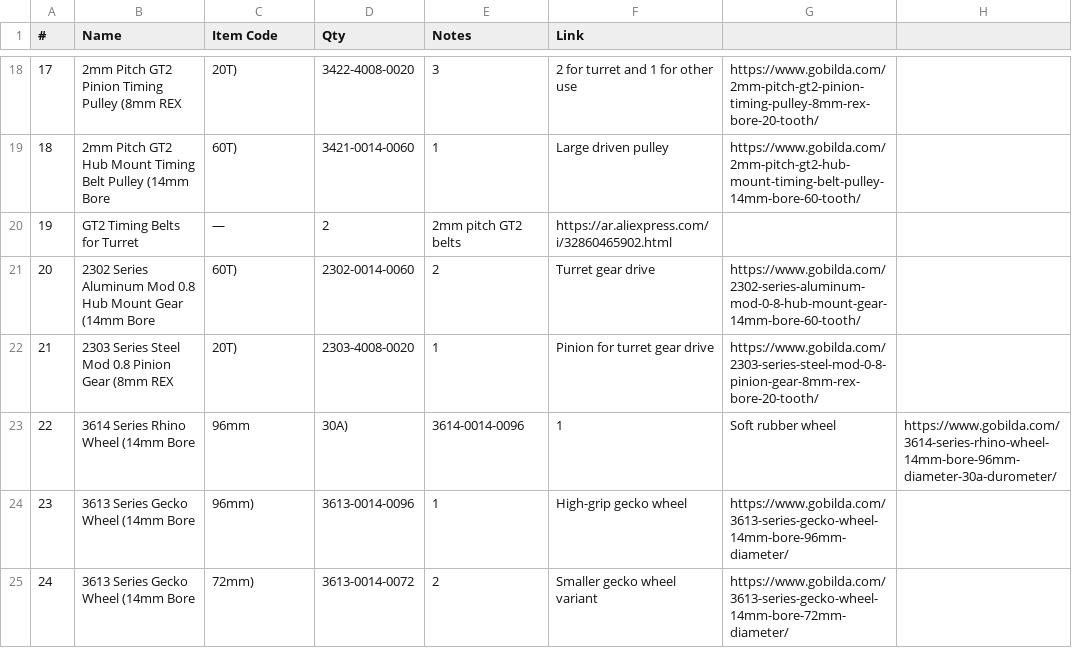
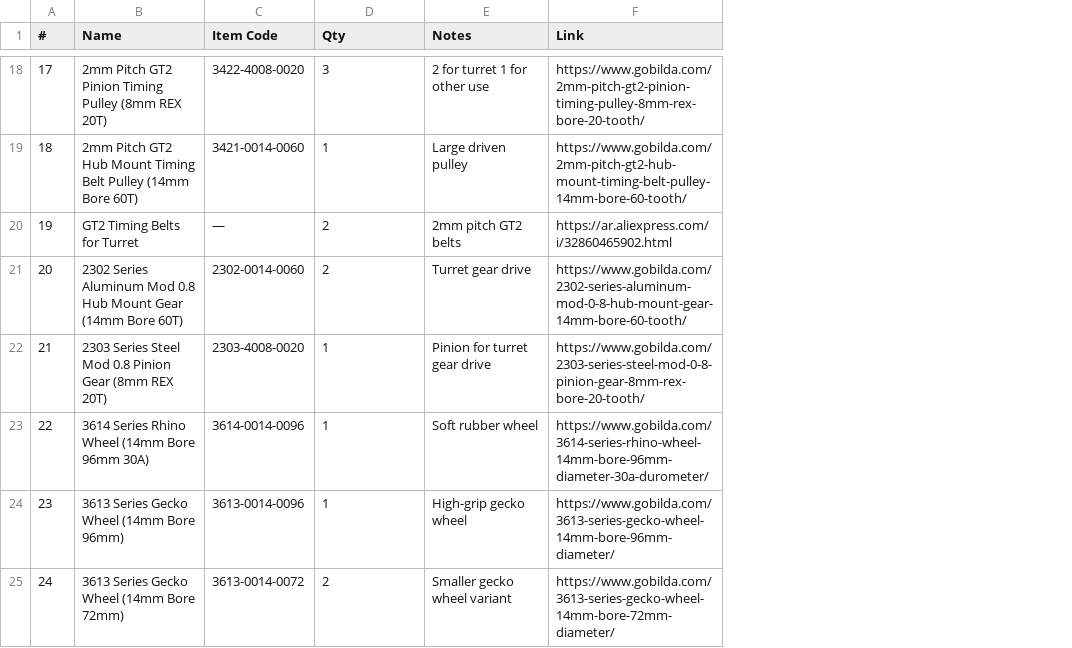
Before and after one commit to dark-Phoenix2077/ea-nassir, a CSV file: BOM.csv, drawn as a sheet; only a part is shown, gaps mark what is left out; removed rows and columns are numbered as before the commit, all else as after; the diff covers the shown part only; the diff names each change by its address in the sheet, - before the commit and + after, or states it on an @@ line.

```diff
--- a/BOM.csv
+++ b/BOM.csv
-column F (Link), rows 18-25: 2 for turret and 1 for other use | Large driven pulley | https://ar.aliexpress.com/i/32860465902.html | Turret gear drive | Pinion for turret gear drive | 1 | High-grip gecko wheel | Smaller gecko wheel variant
-column H, row 23: https://www.gobilda.com/3614-series-rhino-wheel-14mm-bore-96mm-diameter-30a-durometer/
-F1: (empty)
+F1: Link
-B18 (Name): …(8mm REX
+B18 (Name): …(8mm REX 20T)
-C18 (Item Code): 20T)
+C18 (Item Code): 3422-4008-0020
-D18 (Qty): 3422-4008-0020
+D18 (Qty): 3
-E18 (Notes): 3
+E18 (Notes): 2 for turret 1 for other use
-B19 (Name): …(14mm Bore
+B19 (Name): …(14mm Bore 60T)
-C19 (Item Code): 60T)
+C19 (Item Code): 3421-0014-0060
-D19 (Qty): 3421-0014-0060
+D19 (Qty): 1
-E19 (Notes): 1
+E19 (Notes): Large driven pulley
-F20 (Link): (empty)
+F20 (Link): https://ar.aliexpress.com/i/32860465902.html
-B21 (Name): …(14mm Bore
+B21 (Name): …(14mm Bore 60T)
-C21 (Item Code): 60T)
+C21 (Item Code): 2302-0014-0060
-D21 (Qty): 2302-0014-0060
+D21 (Qty): 2
-E21 (Notes): 2
+E21 (Notes): Turret gear drive
-B22 (Name): …(8mm REX
+B22 (Name): …(8mm REX 20T)
-C22 (Item Code): 20T)
+C22 (Item Code): 2303-4008-0020
-D22 (Qty): 2303-4008-0020
+D22 (Qty): 1
-E22 (Notes): 1
+E22 (Notes): Pinion for turret gear drive
-B23 (Name): 3614 Series Rhino Wheel (14mm Bore
+B23 (Name): 3614 Series Rhino Wheel (14mm Bore 96mm 30A)
-C23 (Item Code): 96mm
+C23 (Item Code): 3614-0014-0096
-D23 (Qty): 30A)
+D23 (Qty): 1
-E23 (Notes): 3614-0014-0096
+E23 (Notes): Soft rubber wheel
-F23 (Link): Soft rubber wheel
+F23 (Link): https://www.gobilda.com/3614-series-rhino-wheel-14mm-bore-96mm-diameter-30a-durometer/
-B24 (Name): 3613 Series Gecko Wheel (14mm Bore
+B24 (Name): 3613 Series Gecko Wheel (14mm Bore 96mm)
-C24 (Item Code): 96mm)
+C24 (Item Code): 3613-0014-0096
-D24 (Qty): 3613-0014-0096
+D24 (Qty): 1
-E24 (Notes): 1
+E24 (Notes): High-grip gecko wheel
-B25 (Name): 3613 Series Gecko Wheel (14mm Bore
+B25 (Name): 3613 Series Gecko Wheel (14mm Bore 72mm)
-C25 (Item Code): 72mm)
+C25 (Item Code): 3613-0014-0072
-D25 (Qty): 3613-0014-0072
+D25 (Qty): 2
-E25 (Notes): 2
+E25 (Notes): Smaller gecko wheel variant
```
Also changed, not shown: 73 edited cells elsewhere in this file.
